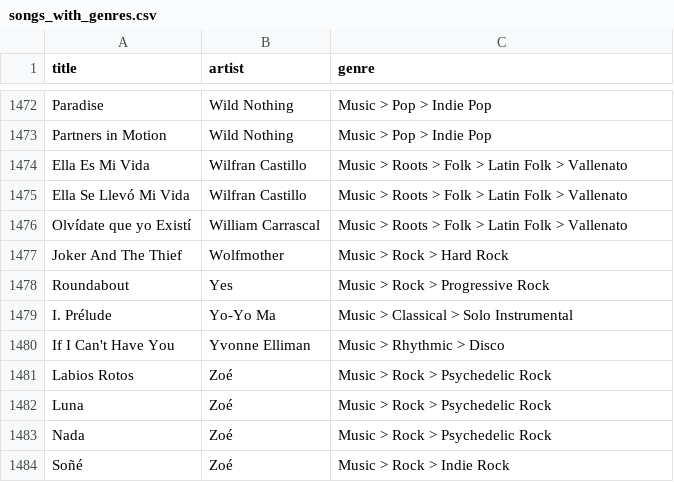
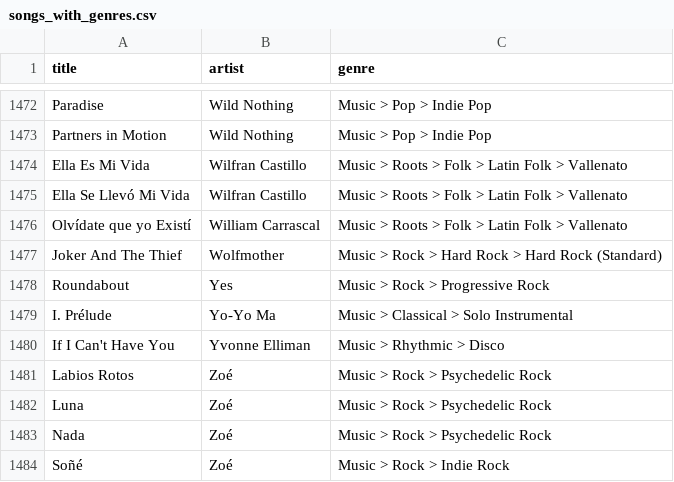
Before and after one commit to robertofcfm/music-taxonomy, a CSV file: catalog/songs_with_genres.csv, drawn as a sheet; only a part is shown, gaps mark what is left out; the diff names each change by its address in the sheet, - before the commit and + after, or states it on an @@ line.

```diff
--- a/catalog/songs_with_genres.csv
+++ b/catalog/songs_with_genres.csv
-C1477 (genre): Music > Rock > Hard Rock
+C1477 (genre): Music > Rock > Hard Rock > Hard Rock (Standard)
```
Also changed, not shown: catalog/list_qobuz.csv, 7 other files.
